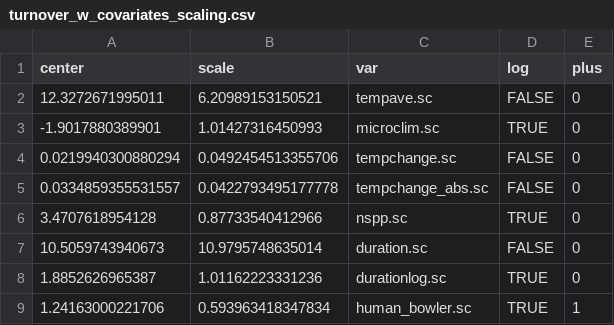
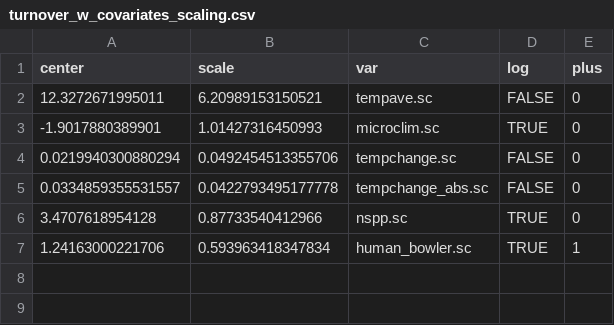
Before and after one commit to pinskylab/climate_community_crossrealm, a CSV file: output/turnover_w_covariates_scaling.csv, drawn as a sheet; the diff names each change by its address in the sheet, - before the commit and + after, or states it on an @@ line.

Commit message:
Examine potential data transformations from Ontiveros simulations and long timeseries

```diff
--- a/output/turnover_w_covariates_scaling.csv
+++ b/output/turnover_w_covariates_scaling.csv
-row 7: 10.5059743940673 | 10.9795748635014 | duration.sc | FALSE | 0
-row 8: 1.8852626965387 | 1.01162223331236 | durationlog.sc | TRUE | 0
```
Also changed, not shown: 4 other files.
